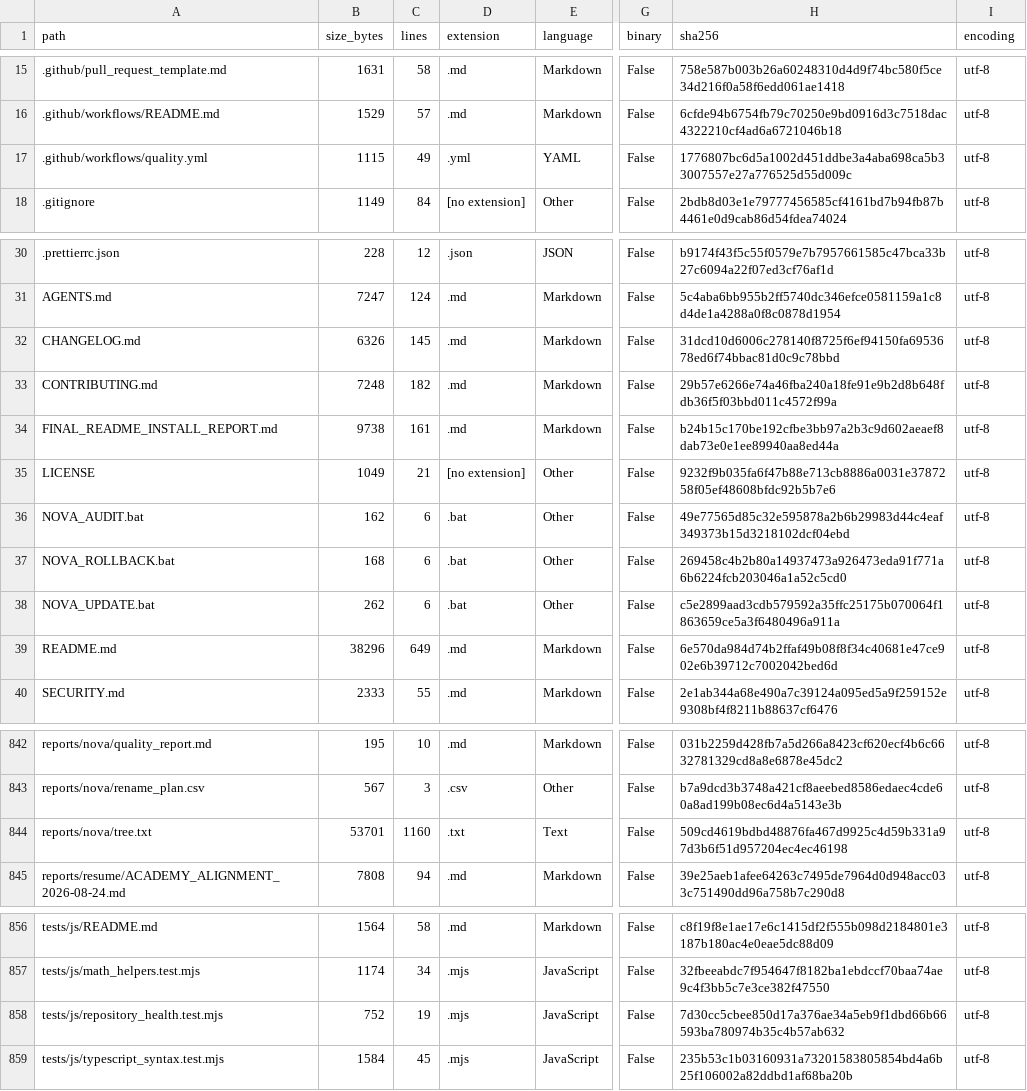
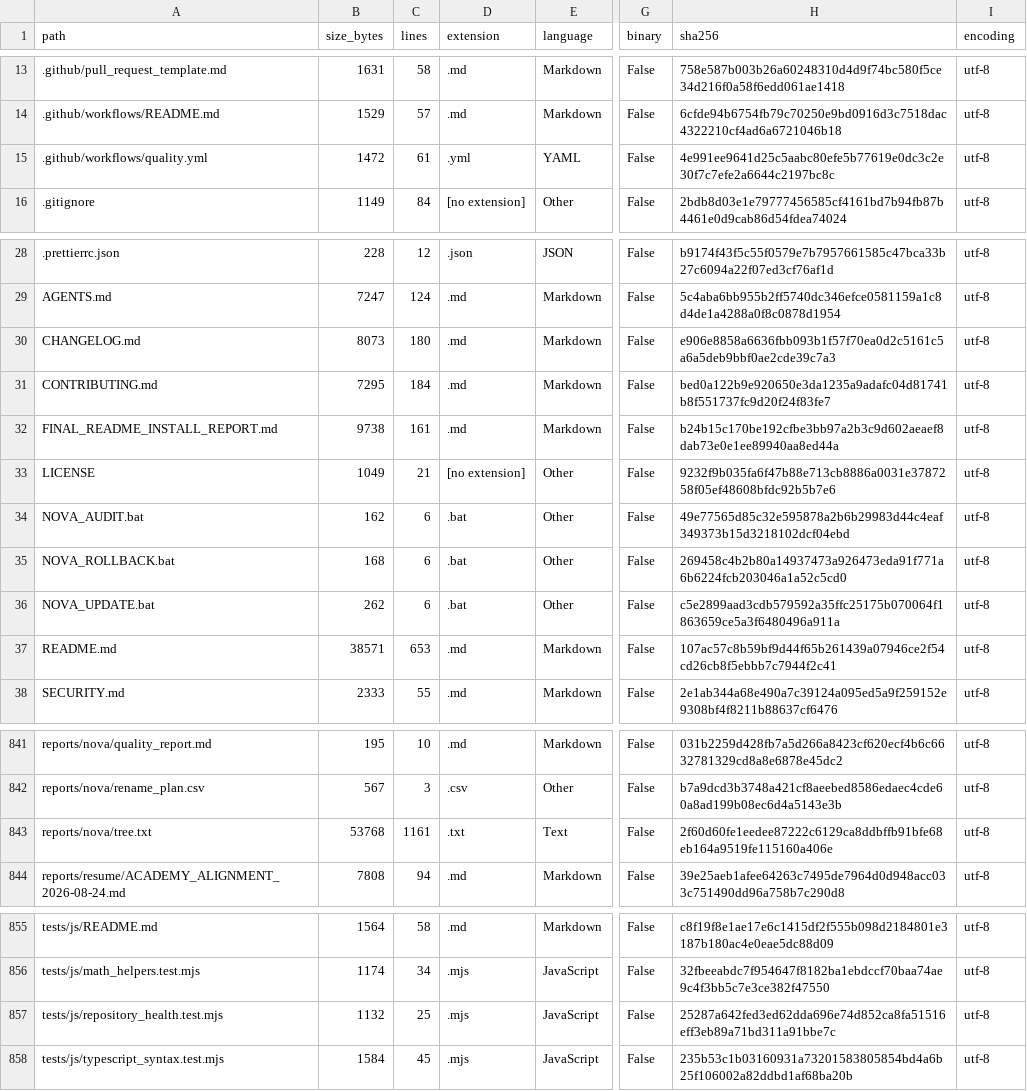
Before and after one commit to LiriothTeltanion/Fullstack2026, a CSV file: reports/nova/file_inventory.csv, drawn as a sheet; only a part is shown, gaps mark what is left out; addresses are those after the commit; the diff covers the shown part only; the diff names each change by its address in the sheet, - before the commit and + after, or states it on an @@ line.

```diff
--- a/reports/nova/file_inventory.csv
+++ b/reports/nova/file_inventory.csv
-B15 (size_bytes): 1115
+B15 (size_bytes): 1472
-C15 (lines): 49
+C15 (lines): 61
-H15 (sha256): 1776807bc6d5a1002d451ddbe3a4aba698ca5b33007557e27a776525d55d009c
+H15 (sha256): 4e991ee9641d25c5aabc80efe5b77619e0dc3c2e30f7c7efe2a6644c2197bc8c
-B30 (size_bytes): 6326
+B30 (size_bytes): 8073
-C30 (lines): 145
+C30 (lines): 180
-H30 (sha256): 31dcd10d6006c278140f8725f6ef94150fa6953678ed6f74bbac81d0c9c78bbd
+H30 (sha256): e906e8858a6636fbb093b1f57f70ea0d2c5161c5a6a5deb9bbf0ae2cde39c7a3
-B31 (size_bytes): 7248
+B31 (size_bytes): 7295
-C31 (lines): 182
+C31 (lines): 184
-H31 (sha256): 29b57e6266e74a46fba240a18fe91e9b2d8b648fdb36f5f03bbd011c4572f99a
+H31 (sha256): bed0a122b9e920650e3da1235a9adafc04d81741b8f551737fc9d20f24f83fe7
-B37 (size_bytes): 38296
+B37 (size_bytes): 38571
-C37 (lines): 649
+C37 (lines): 653
-H37 (sha256): 6e570da984d74b2ffaf49b08f8f34c40681e47ce902e6b39712c7002042bed6d
+H37 (sha256): 107ac57c8b59bf9d44f65b261439a07946ce2f54cd26cb8f5ebbb7c7944f2c41
-B843 (size_bytes): 53701
+B843 (size_bytes): 53768
-C843 (lines): 1160
+C843 (lines): 1161
-H843 (sha256): 509cd4619bdbd48876fa467d9925c4d59b331a97d3b6f51d957204ec4ec46198
+H843 (sha256): 2f60d60fe1eedee87222c6129ca8ddbffb91bfe68eb164a9519fe115160a406e
-B857 (size_bytes): 752
+B857 (size_bytes): 1132
-C857 (lines): 19
+C857 (lines): 25
-H857 (sha256): 7d30cc5cbee850d17a376ae34a5eb9f1dbd66b66593ba780974b35c4b57ab632
+H857 (sha256): 25287a642fed3ed62dda696e74d852ca8fa51516eff3eb89a71bd311a91bbe7c
```
Also changed, not shown: 3 added rows, 2 removed rows and 15 edited cells elsewhere in this file, 18 other files.
